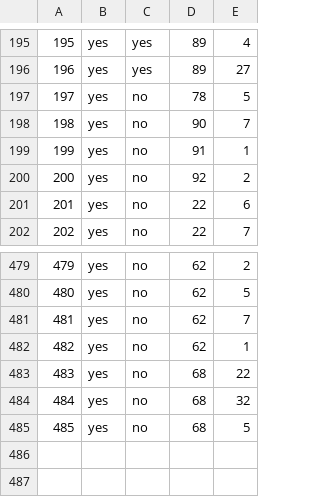
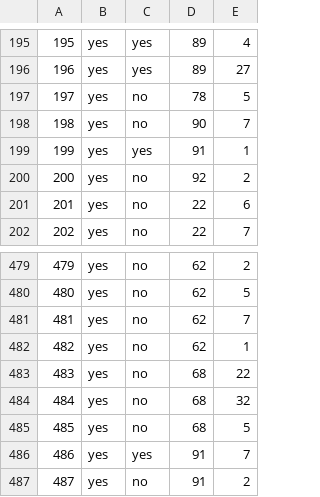
Before and after one commit to haileyxerces/MilkweedTables, a CSV file: availability.csv, drawn as a sheet; only a part is shown, gaps mark what is left out.

Commit message:
Albert Lea

```diff
--- a/availability.csv
+++ b/availability.csv
@@ -198,3 +198,3 @@
 198,yes,no,90,7
-199,yes,no,91,1
+199,yes,yes,91,1
 200,yes,no,92,2
@@ -485 +485,3 @@
 485,yes,no,68,5
+486,yes,yes,91,7
+487,yes,no,91,2
```
